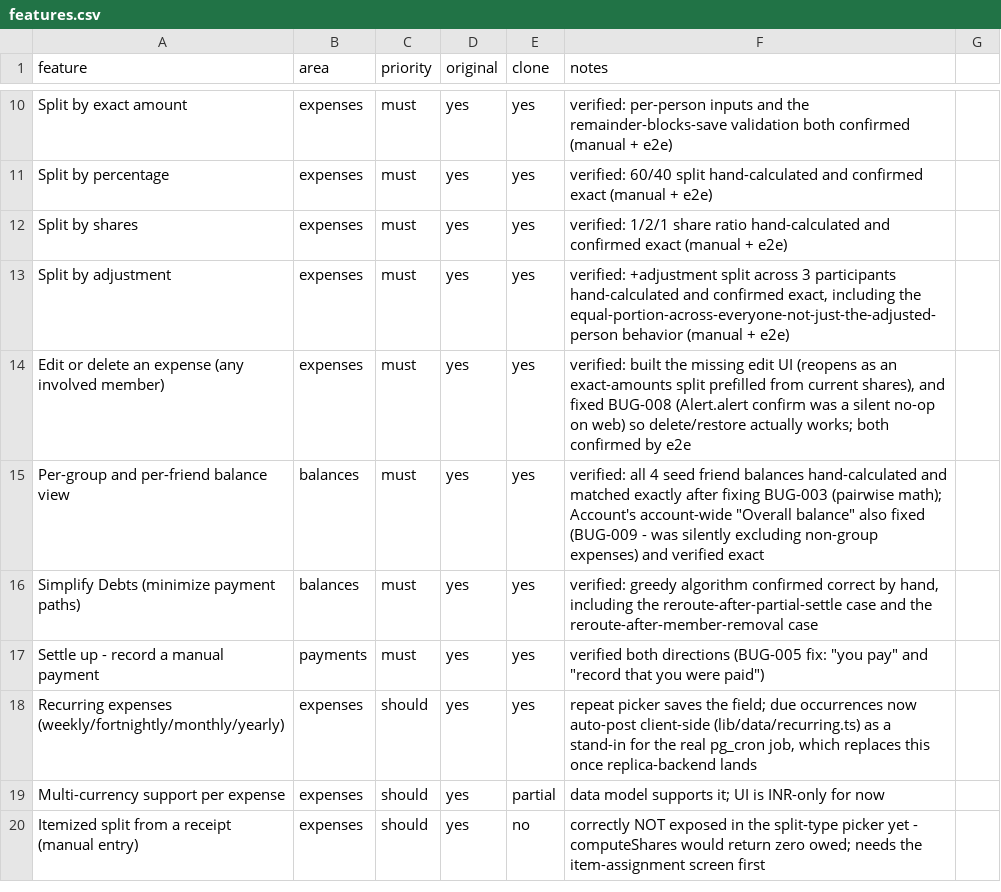
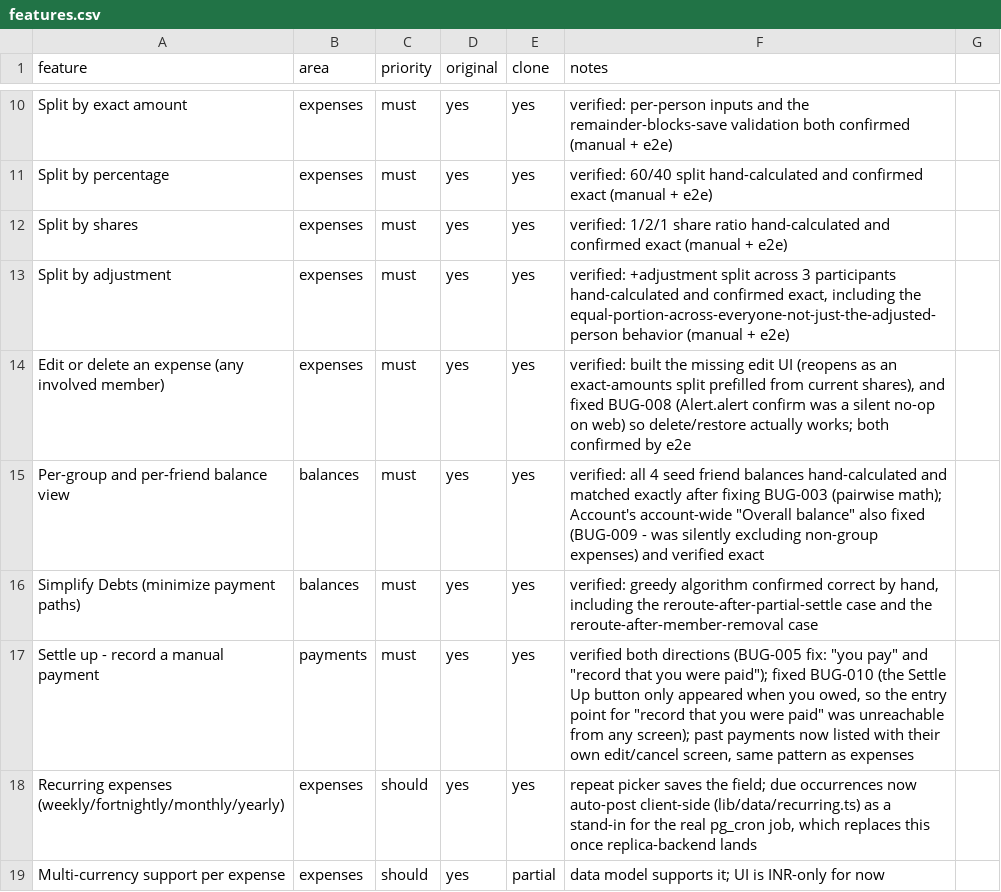
Before and after one commit to Techy-CA/tabmate, a CSV file: replica/features.csv, drawn as a sheet; only a part is shown, gaps mark what is left out; the shorter side is filled out with more unchanged rows.

```diff
--- a/replica/features.csv
+++ b/replica/features.csv
@@ -16,3 +16,3 @@ Per-group and per-friend balance view,balances,must,yes,yes,"verified: all 4 see
 Simplify Debts (minimize payment paths),balances,must,yes,yes,"verified: greedy algorithm confirmed correct by hand, including the reroute-after-partial-settle case and the reroute-after-member-removal case"
-Settle up - record a manual payment,payments,must,yes,yes,"verified both directions (BUG-005 fix: ""you pay"" and ""record that you were paid"")"
+Settle up - record a manual payment,payments,must,yes,yes,"verified both directions (BUG-005 fix: ""you pay"" and ""record that you were paid""); fixed BUG-010 (the Settle Up button only appeared when you owed, so the entry point for ""record that you were paid"" was unreachable from any screen); past payments now listed with their own edit/cancel screen, same pattern as expenses"
 Recurring expenses (weekly/fortnightly/monthly/yearly),expenses,should,yes,yes,"repeat picker saves the field; due occurrences now auto-post client-side (lib/data/recurring.ts) as a stand-in for the real pg_cron job, which replaces this once replica-backend lands"
```
Also changed, not shown: 8 other files.
